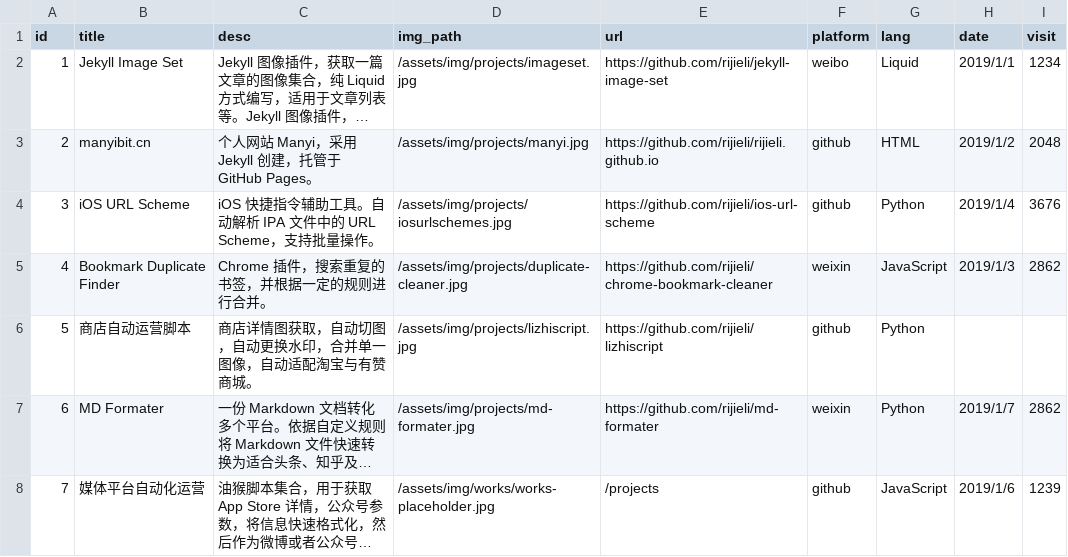
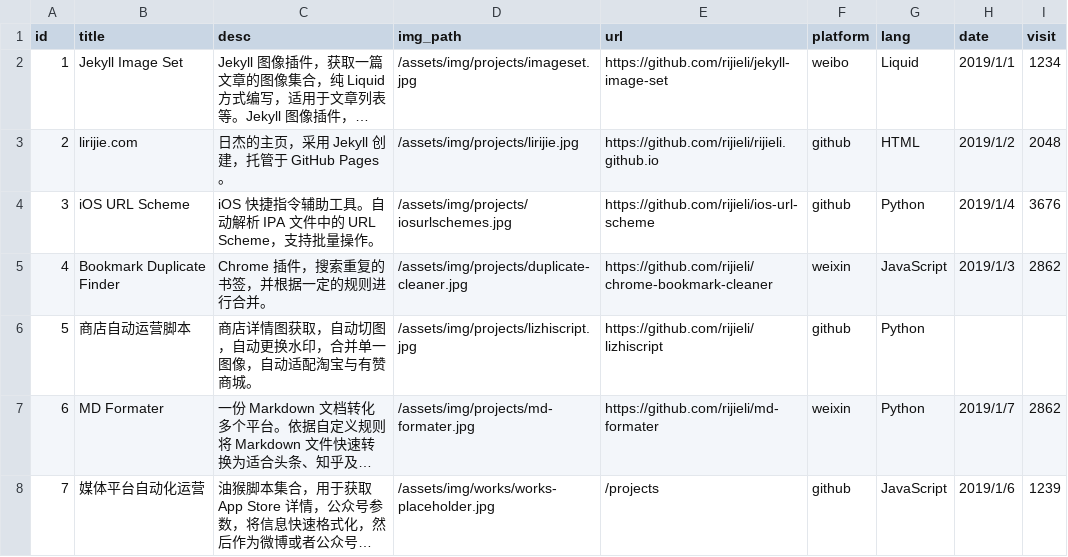
Before and after one commit to rijieli/epozh_dev, a CSV file: _data/projects.csv, drawn as a sheet; long unchanged cells end in …; the diff names each change by its address in the sheet, - before the commit and + after, or states it on an @@ line.

```diff
--- a/_data/projects.csv
+++ b/_data/projects.csv
-B3 (title): manyibit.cn
+B3 (title): lirijie.com
-C3 (desc): 个人网站 Manyi，采用 Jekyll 创建，托管于 GitHub Pages。
+C3 (desc): 日杰的主页，采用 Jekyll 创建，托管于 GitHub Pages。
-D3 (img_path): /assets/img/projects/manyi.jpg
+D3 (img_path): /assets/img/projects/lirijie.jpg
```
Also changed, not shown: 5 other files.
